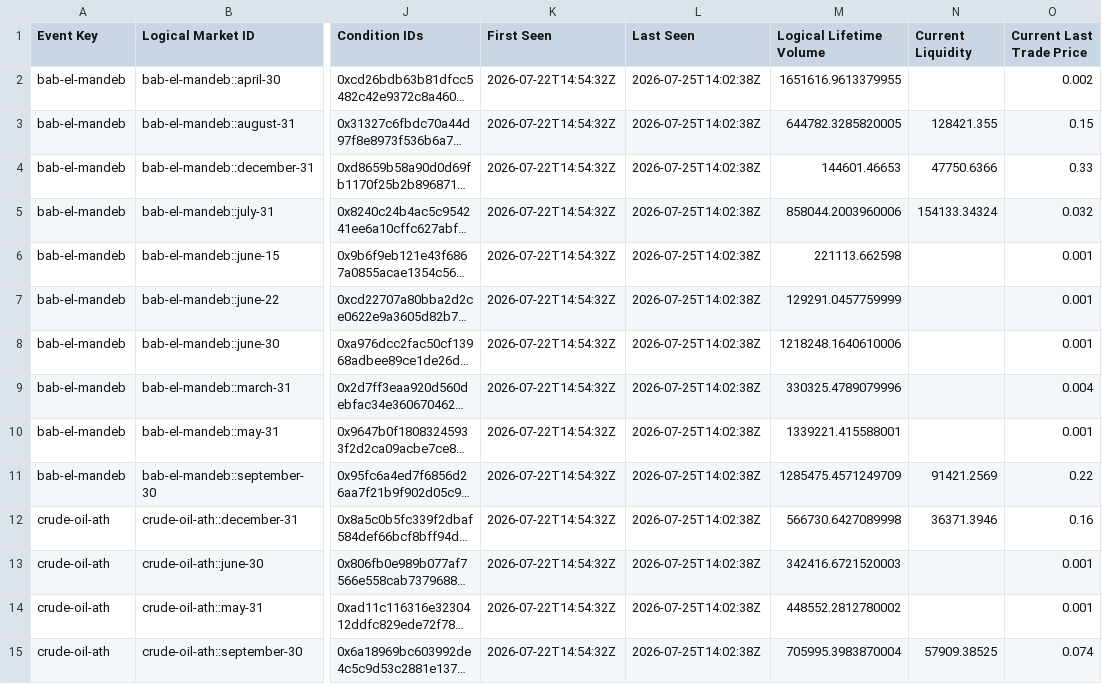
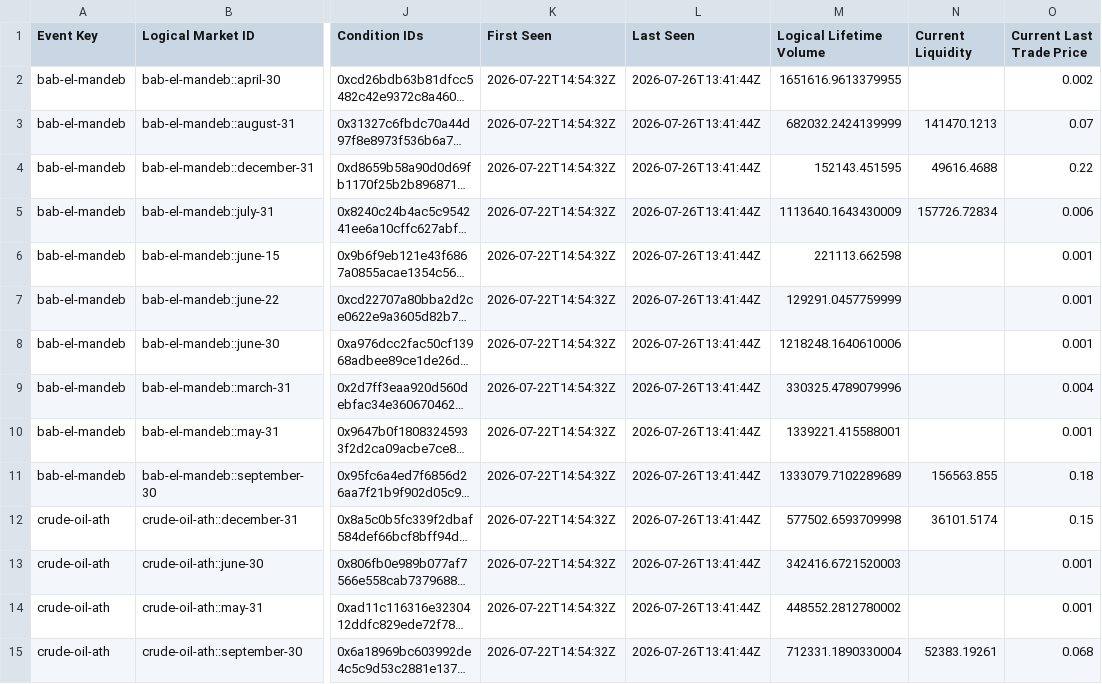
Before and after one commit to Caleblucas1/polymarket-wti-snapshot, a CSV file: market_data/catalog/logical_market_summary.csv, drawn as a sheet; only a part is shown, gaps mark what is left out; long unchanged cells end in …; the diff covers the shown part only; the diff names each change by its address in the sheet, - before the commit and + after, or states it on an @@ line.

Commit message:
Update daily market observations

```diff
--- a/market_data/catalog/logical_market_summary.csv
+++ b/market_data/catalog/logical_market_summary.csv
-L2:L15 (Last Seen): 2026-07-25T14:02:38Z
+L2:L15 (Last Seen): 2026-07-26T13:41:44Z
-M3 (Logical Lifetime Volume): 644782.3285820005
+M3 (Logical Lifetime Volume): 682032.2424139999
-N3 (Current Liquidity): 128421.355
+N3 (Current Liquidity): 141470.1213
-O3 (Current Last Trade Price): 0.15
+O3 (Current Last Trade Price): 0.07
-M4 (Logical Lifetime Volume): 144601.46653
+M4 (Logical Lifetime Volume): 152143.451595
-N4 (Current Liquidity): 47750.6366
+N4 (Current Liquidity): 49616.4688
-O4 (Current Last Trade Price): 0.33
+O4 (Current Last Trade Price): 0.22
-M5 (Logical Lifetime Volume): 858044.2003960006
+M5 (Logical Lifetime Volume): 1113640.1643430009
-N5 (Current Liquidity): 154133.34324
+N5 (Current Liquidity): 157726.72834
-O5 (Current Last Trade Price): 0.032
+O5 (Current Last Trade Price): 0.006
-M11 (Logical Lifetime Volume): 1285475.4571249709
+M11 (Logical Lifetime Volume): 1333079.7102289689
-N11 (Current Liquidity): 91421.2569
+N11 (Current Liquidity): 156563.855
-O11 (Current Last Trade Price): 0.22
+O11 (Current Last Trade Price): 0.18
-M12 (Logical Lifetime Volume): 566730.6427089998
+M12 (Logical Lifetime Volume): 577502.6593709998
-N12 (Current Liquidity): 36371.3946
+N12 (Current Liquidity): 36101.5174
-O12 (Current Last Trade Price): 0.16
+O12 (Current Last Trade Price): 0.15
-M15 (Logical Lifetime Volume): 705995.3983870004
+M15 (Logical Lifetime Volume): 712331.1890330004
-N15 (Current Liquidity): 57909.38525
+N15 (Current Liquidity): 52383.19261
-O15 (Current Last Trade Price): 0.074
+O15 (Current Last Trade Price): 0.068
```
Also changed, not shown: 165 edited cells elsewhere in this file.
